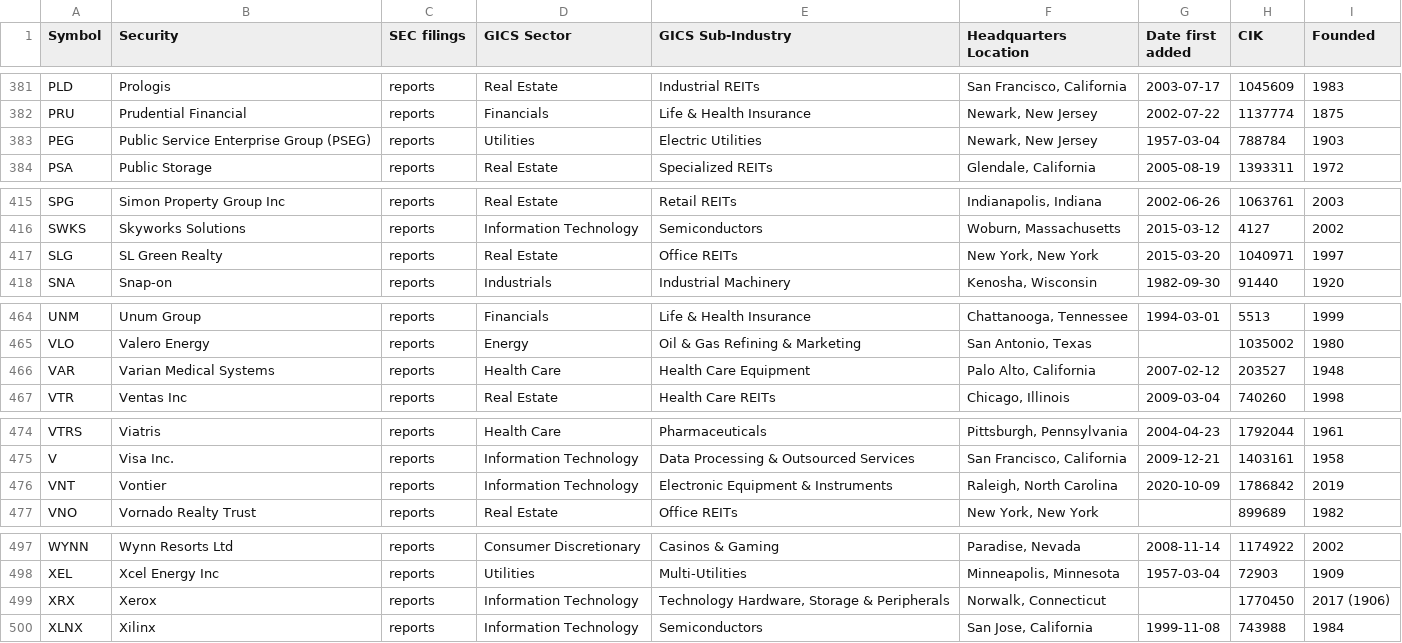
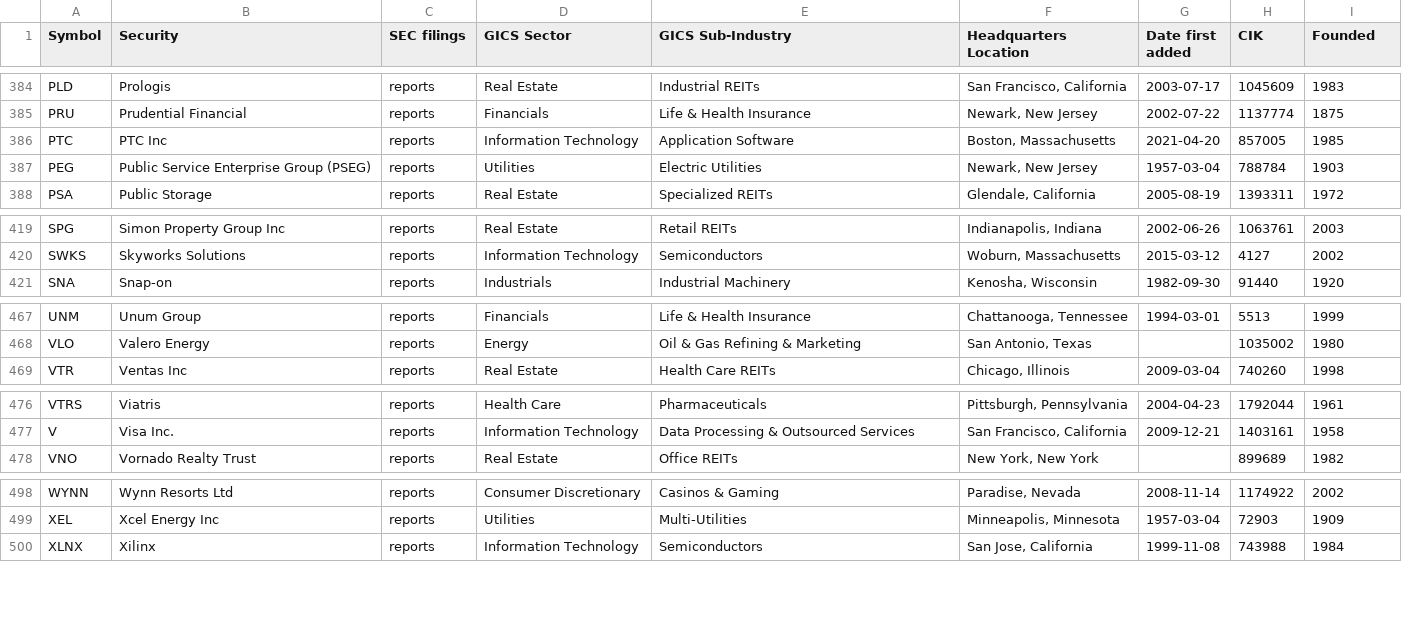
Before and after one commit to fja05680/sp500, a CSV file: sp500.csv, drawn as a sheet; only a part is shown, gaps mark what is left out; the diff covers the shown part only.

```diff
--- a/sp500.csv
+++ b/sp500.csv
@@ -382,2 +385,3 @@ PLD,Prologis,reports,Real Estate,Industrial REITs,"San Francisco, California",20
 PRU,Prudential Financial,reports,Financials,Life & Health Insurance,"Newark, New Jersey",2002-07-22,1137774,1875
+PTC,PTC Inc,reports,Information Technology,Application Software,"Boston, Massachusetts",2021-04-20,857005,1985
 PEG,Public Service Enterprise Group (PSEG),reports,Utilities,Electric Utilities,"Newark, New Jersey",1957-03-04,788784,1903
@@ -416,3 +420,2 @@ SPG,Simon Property Group Inc,reports,Real Estate,Retail REITs,"Indianapolis, Ind
 SWKS,Skyworks Solutions,reports,Information Technology,Semiconductors,"Woburn, Massachusetts",2015-03-12,4127,2002
-SLG,SL Green Realty,reports,Real Estate,Office REITs,"New York, New York",2015-03-20,1040971,1997
 SNA,Snap-on,reports,Industrials,Industrial Machinery,"Kenosha, Wisconsin",1982-09-30,91440,1920
@@ -465,3 +468,2 @@ UNM,Unum Group,reports,Financials,Life & Health Insurance,"Chattanooga, Tennesse
 VLO,Valero Energy,reports,Energy,Oil & Gas Refining & Marketing,"San Antonio, Texas",,1035002,1980
-VAR,Varian Medical Systems,reports,Health Care,Health Care Equipment,"Palo Alto, California",2007-02-12,203527,1948
 VTR,Ventas Inc,reports,Real Estate,Health Care REITs,"Chicago, Illinois",2009-03-04,740260,1998
@@ -475,3 +477,2 @@ VTRS,Viatris,reports,Health Care,Pharmaceuticals,"Pittsburgh, Pennsylvania",2004
 V,Visa Inc.,reports,Information Technology,Data Processing & Outsourced Services,"San Francisco, California",2009-12-21,1403161,1958
-VNT,Vontier,reports,Information Technology,Electronic Equipment & Instruments,"Raleigh, North Carolina",2020-10-09,1786842,2019
 VNO,Vornado Realty Trust,reports,Real Estate,Office REITs,"New York, New York",,899689,1982
@@ -498,3 +499,2 @@ WYNN,Wynn Resorts Ltd,reports,Consumer Discretionary,Casinos & Gaming,"Paradise,
 XEL,Xcel Energy Inc,reports,Utilities,Multi-Utilities,"Minneapolis, Minnesota",1957-03-04,72903,1909
-XRX,Xerox,reports,Information Technology,"Technology Hardware, Storage & Peripherals","Norwalk, Connecticut",,1770450,2017 (1906)
 XLNX,Xilinx,reports,Information Technology,Semiconductors,"San Jose, California",1999-11-08,743988,1984
```
Also changed, not shown: 4 added rows, 1 removed row and 9 edited cells elsewhere in this file, sp500_changes_since_2019.csv, 4 other files.
